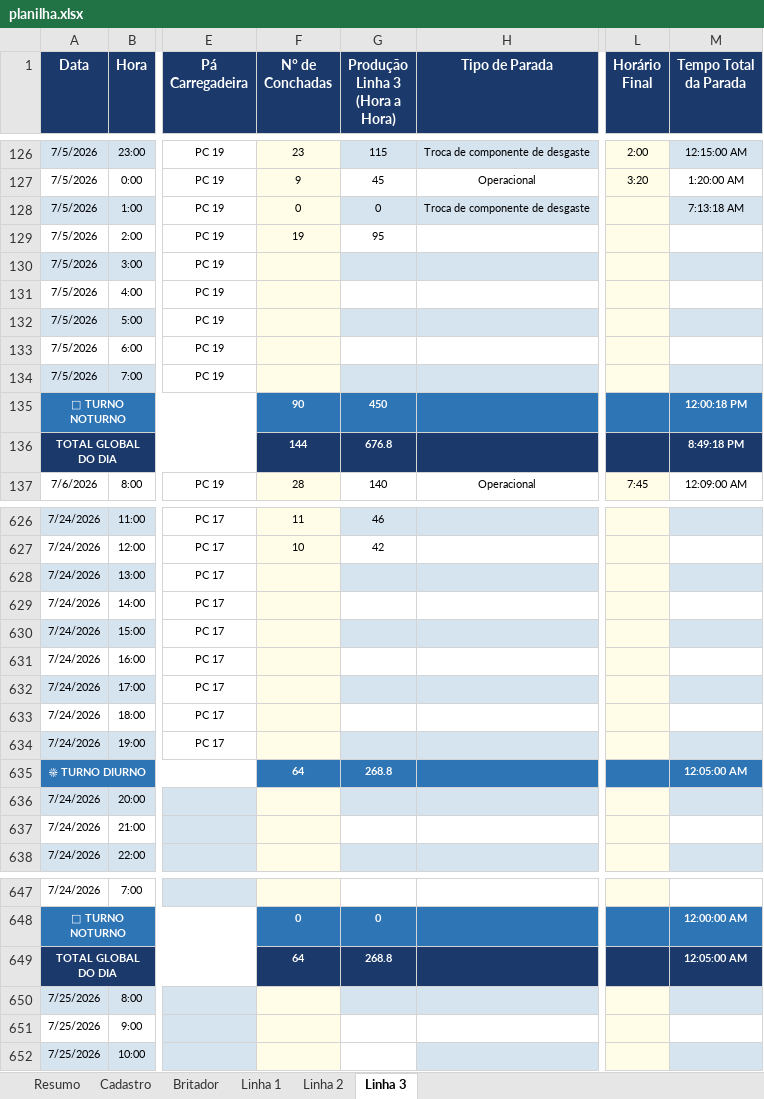
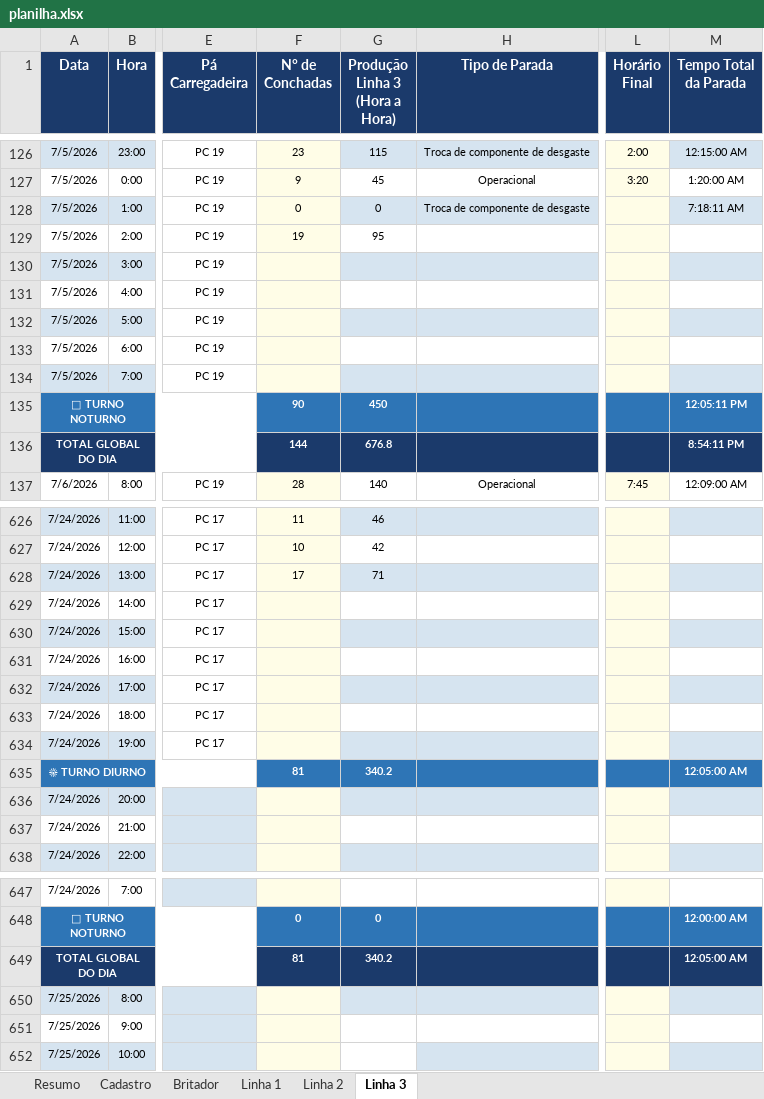
Before and after one commit to Plenz-code/BI-IMPACTANTES-PLANTA, an Excel workbook: planilha.xlsx, sheet Linha 3, drawn as a sheet; only a part is shown, gaps mark what is left out; values as stored, in another font and other column widths than the file's, no borders; the diff names each change by its address in the sheet, - before the commit and + after, or states it on an @@ line.

```diff
--- a/planilha.xlsx (sheet Linha 3)
+++ b/planilha.xlsx (sheet Linha 3)
-M128 (Tempo Total da Parada): 7:13:18 AM
+M128 (Tempo Total da Parada): 7:18:11 AM
-M135 (Tempo Total da Parada): 12:00:18 PM
+M135 (Tempo Total da Parada): 12:05:11 PM
-M136 (Tempo Total da Parada): 8:49:18 PM
+M136 (Tempo Total da Parada): 8:54:11 PM
-F628 (N° de Conchadas): (empty)
+F628 (N° de Conchadas): 17
-G628 (Produção Linha 3 (Hora a Hora)): (empty)
+G628 (Produção Linha 3 (Hora a Hora)): 71
-F635 (N° de Conchadas): 64
+F635 (N° de Conchadas): 81
-G635 (Produção Linha 3 (Hora a Hora)): 268.8
+G635 (Produção Linha 3 (Hora a Hora)): 340.2
-F649 (N° de Conchadas): 64
+F649 (N° de Conchadas): 81
-G649 (Produção Linha 3 (Hora a Hora)): 268.8
+G649 (Produção Linha 3 (Hora a Hora)): 340.2
```
Also changed, not shown: sheet Linha 1, sheet Linha 2.
